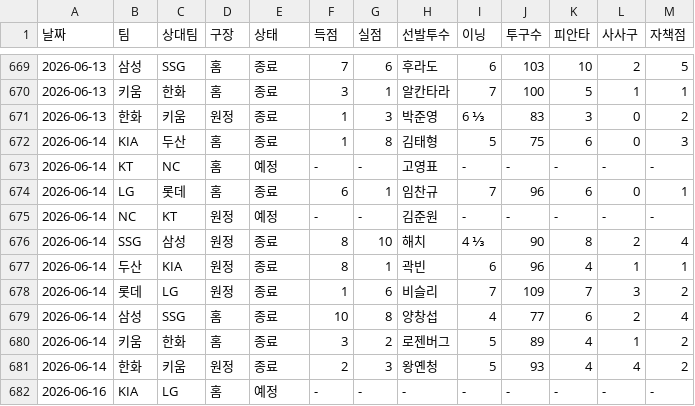
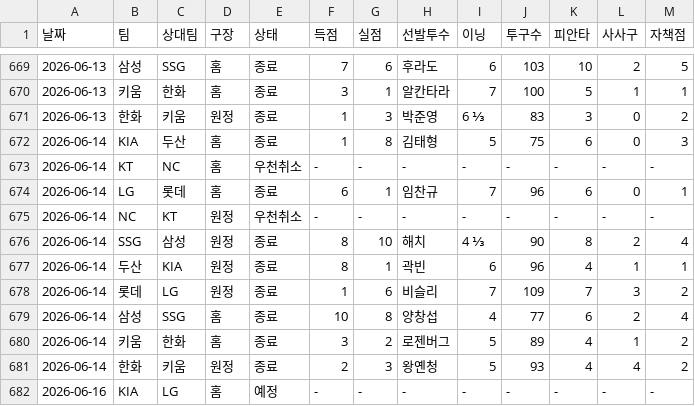
Before and after one commit to smmartworld/kbostarter, a CSV file: 로테이션_마스터데이터.csv, drawn as a sheet; only a part is shown, gaps mark what is left out.

```diff
--- a/로테이션_마스터데이터.csv
+++ b/로테이션_마스터데이터.csv
@@ -672,5 +672,5 @@
 2026-06-14,KIA,두산,홈,종료,1,8,김태형,5,75,6,0,3
-2026-06-14,KT,NC,홈,예정,-,-,고영표,-,-,-,-,-
+2026-06-14,KT,NC,홈,우천취소,-,-,-,-,-,-,-,-
 2026-06-14,LG,롯데,홈,종료,6,1,임찬규,7,96,6,0,1
-2026-06-14,NC,KT,원정,예정,-,-,김준원,-,-,-,-,-
+2026-06-14,NC,KT,원정,우천취소,-,-,-,-,-,-,-,-
 2026-06-14,SSG,삼성,원정,종료,8,10,해치,4 ⅓,90,8,2,4
```
